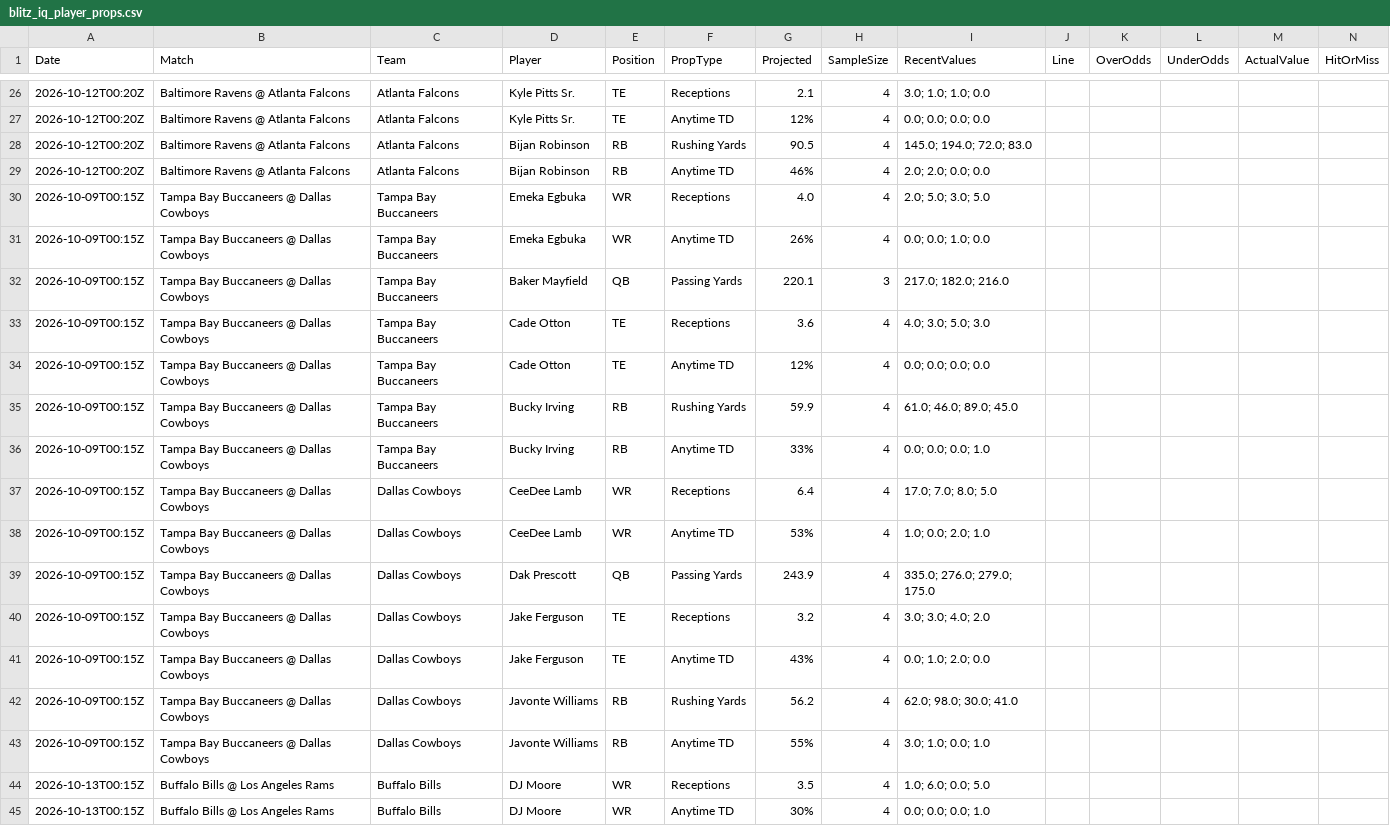
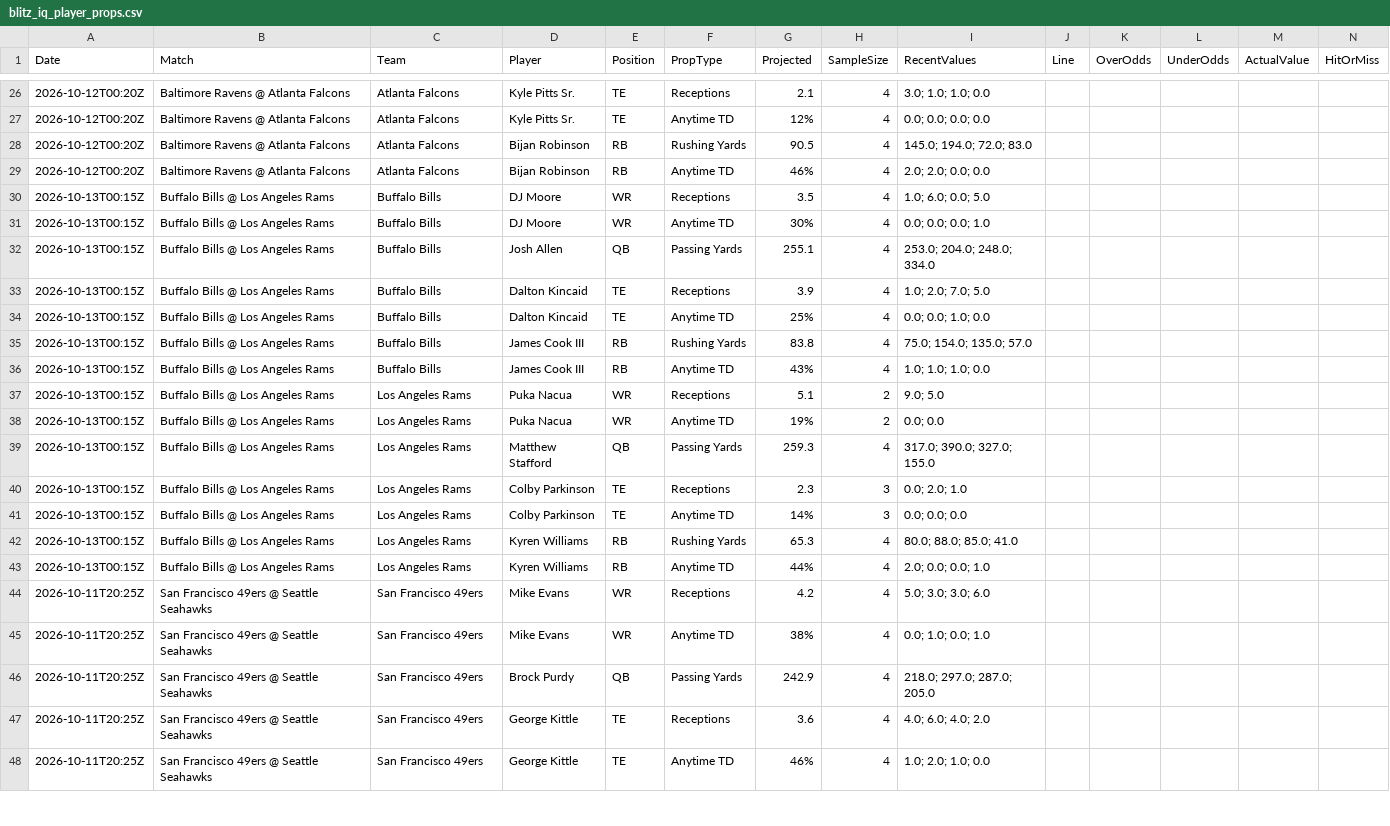
Before and after one commit to niibaboo/SportsIQ, a CSV file: docs/blitz-iq/blitz_iq_player_props.csv, drawn as a sheet; only a part is shown, gaps mark what is left out; the shorter side is filled out with more unchanged rows; the diff names each change by its address in the sheet, - before the commit and + after, or states it on an @@ line.

```diff
--- a/docs/blitz-iq/blitz_iq_player_props.csv
+++ b/docs/blitz-iq/blitz_iq_player_props.csv
-row 30: 2026-10-09T00:15Z | Tampa Bay Buccaneers @ Dallas Cowboys | Tampa Bay Buccaneers | Emeka Egbuka | WR | Receptions | 4.0 | 4 | 2.0; 5.0; 3.0; 5.0
-row 31: 2026-10-09T00:15Z | Tampa Bay Buccaneers @ Dallas Cowboys | Tampa Bay Buccaneers | Emeka Egbuka | WR | Anytime TD | 26% | 4 | 0.0; 0.0; 1.0; 0.0
-row 32: 2026-10-09T00:15Z | Tampa Bay Buccaneers @ Dallas Cowboys | Tampa Bay Buccaneers | Baker Mayfield | QB | Passing Yards | 220.1 | 3 | 217.0; 182.0; 216.0
-row 33: 2026-10-09T00:15Z | Tampa Bay Buccaneers @ Dallas Cowboys | Tampa Bay Buccaneers | Cade Otton | TE | Receptions | 3.6 | 4 | 4.0; 3.0; 5.0; 3.0
-row 34: 2026-10-09T00:15Z | Tampa Bay Buccaneers @ Dallas Cowboys | Tampa Bay Buccaneers | Cade Otton | TE | Anytime TD | 12% | 4 | 0.0; 0.0; 0.0; 0.0
-row 35: 2026-10-09T00:15Z | Tampa Bay Buccaneers @ Dallas Cowboys | Tampa Bay Buccaneers | Bucky Irving | RB | Rushing Yards | 59.9 | 4 | 61.0; 46.0; 89.0; 45.0
-row 36: 2026-10-09T00:15Z | Tampa Bay Buccaneers @ Dallas Cowboys | Tampa Bay Buccaneers | Bucky Irving | RB | Anytime TD | 33% | 4 | 0.0; 0.0; 0.0; 1.0
-row 37: 2026-10-09T00:15Z | Tampa Bay Buccaneers @ Dallas Cowboys | Dallas Cowboys | CeeDee Lamb | WR | Receptions | 6.4 | 4 | 17.0; 7.0; 8.0; 5.0
-row 38: 2026-10-09T00:15Z | Tampa Bay Buccaneers @ Dallas Cowboys | Dallas Cowboys | CeeDee Lamb | WR | Anytime TD | 53% | 4 | 1.0; 0.0; 2.0; 1.0
-row 39: 2026-10-09T00:15Z | Tampa Bay Buccaneers @ Dallas Cowboys | Dallas Cowboys | Dak Prescott | QB | Passing Yards | 243.9 | 4 | 335.0; 276.0; 279.0; 175.0
-row 40: 2026-10-09T00:15Z | Tampa Bay Buccaneers @ Dallas Cowboys | Dallas Cowboys | Jake Ferguson | TE | Receptions | 3.2 | 4 | 3.0; 3.0; 4.0; 2.0
-row 41: 2026-10-09T00:15Z | Tampa Bay Buccaneers @ Dallas Cowboys | Dallas Cowboys | Jake Ferguson | TE | Anytime TD | 43% | 4 | 0.0; 1.0; 2.0; 0.0
-row 42: 2026-10-09T00:15Z | Tampa Bay Buccaneers @ Dallas Cowboys | Dallas Cowboys | Javonte Williams | RB | Rushing Yards | 56.2 | 4 | 62.0; 98.0; 30.0; 41.0
-row 43: 2026-10-09T00:15Z | Tampa Bay Buccaneers @ Dallas Cowboys | Dallas Cowboys | Javonte Williams | RB | Anytime TD | 55% | 4 | 3.0; 1.0; 0.0; 1.0
```
Also changed, not shown: docs/blitz-iq/blitz_iq_predictions.csv, 4 other files.
